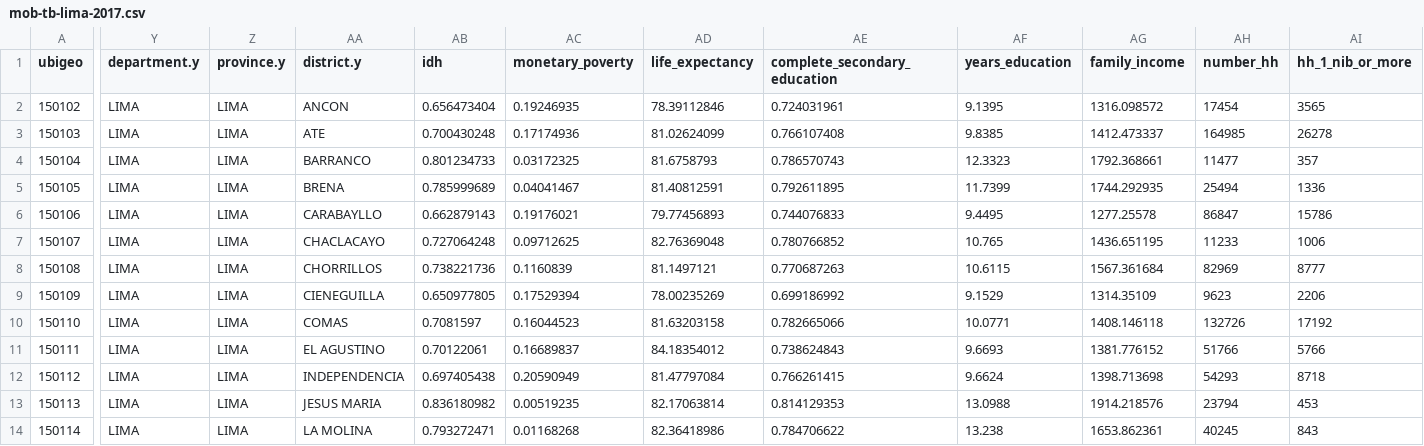
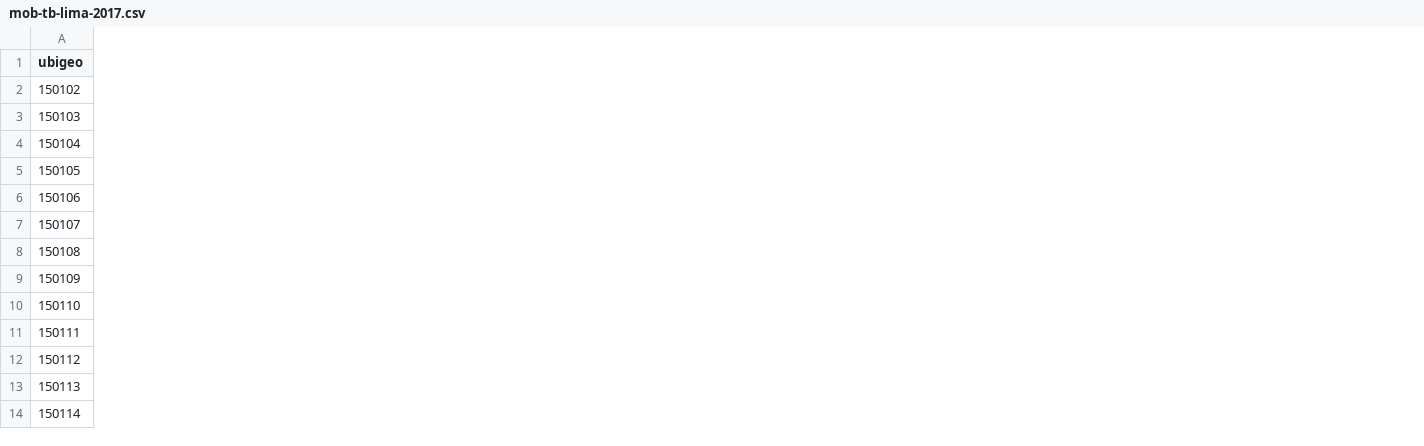
Before and after one commit to healthinnovation/mob-tb, a CSV file: analysis/data/interim/mob-tb-lima-2017.csv, drawn as a sheet; only a part is shown, gaps mark what is left out; the diff covers the shown part only; the diff names each change by its address in the sheet, - before the commit and + after, or states it on an @@ line.

```diff
--- a/analysis/data/interim/mob-tb-lima-2017.csv
+++ b/analysis/data/interim/mob-tb-lima-2017.csv
-column Y (department.y), rows 2-14: all LIMA
-column Z (province.y), rows 2-14: all LIMA
-column AA (district.y), rows 2-14: ANCON | ATE | BARRANCO | BRENA | CARABAYLLO | CHACLACAYO | CHORRILLOS | CIENEGUILLA | COMAS | EL AGUSTINO | INDEPENDENCIA | JESUS MARIA | LA MOLINA
-column AB (idh), rows 2-14: 0.656473404 | 0.700430248 | 0.801234733 | 0.785999689 | 0.662879143 | 0.727064248 | 0.738221736 | 0.650977805 | 0.7081597 | 0.70122061 | 0.697405438 | 0.836180982 | 0.793272471
-column AC (monetary_poverty), rows 2-14: 0.19246935 | 0.17174936 | 0.03172325 | 0.04041467 | 0.19176021 | 0.09712625 | 0.1160839 | 0.17529394 | 0.16044523 | 0.16689837 | 0.20590949 | 0.00519235 | 0.01168268
-column AD (life_expectancy), rows 2-14: 78.39112846 | 81.02624099 | 81.6758793 | 81.40812591 | 79.77456893 | 82.76369048 | 81.1497121 | 78.00235269 | 81.63203158 | 84.18354012 | 81.47797084 | 82.17063814 | 82.36418986
-column AE (complete_secondary_education), rows 2-14: 0.724031961 | 0.766107408 | 0.786570743 | 0.792611895 | 0.744076833 | 0.780766852 | 0.770687263 | 0.699186992 | 0.782665066 | 0.738624843 | 0.766261415 | 0.814129353 | 0.784706622
-column AF (years_education), rows 2-14: 9.1395 | 9.8385 | 12.3323 | 11.7399 | 9.4495 | 10.765 | 10.6115 | 9.1529 | 10.0771 | 9.6693 | 9.6624 | 13.0988 | 13.238
-column AG (family_income), rows 2-14: 1316.098572 | 1412.473337 | 1792.368661 | 1744.292935 | 1277.25578 | 1436.651195 | 1567.361684 | 1314.35109 | 1408.146118 | 1381.776152 | 1398.713698 | 1914.218576 | 1653.862361
-column AH (number_hh), rows 2-14: 17454 | 164985 | 11477 | 25494 | 86847 | 11233 | 82969 | 9623 | 132726 | 51766 | 54293 | 23794 | 40245
-column AI (hh_1_nib_or_more), rows 2-14: 3565 | 26278 | 357 | 1336 | 15786 | 1006 | 8777 | 2206 | 17192 | 5766 | 8718 | 453 | 843
```
Also changed, not shown: 5 removed columns and 3 edited cells elsewhere in this file, analysis/data/raw/district-demographics.csv, 10 other files.
